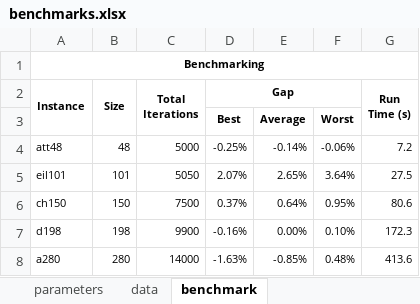
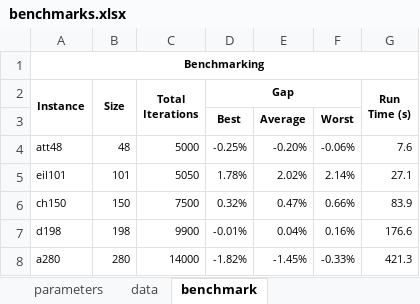
Before and after one commit to anmpahwa/TSP.jl, an Excel workbook: benchmarks.xlsx, sheet benchmark, drawn as a sheet; values as stored, in another font and other column widths than the file's, no borders; the diff names each change by its address in the sheet, - before the commit and + after, or states it on an @@ line.

Commit message:
update benchmarks

```diff
--- a/benchmarks.xlsx (sheet benchmark)
+++ b/benchmarks.xlsx (sheet benchmark)
-E4: -0.14%
+E4: -0.20%
-G4 (Run Time (s)): 7.2
+G4 (Run Time (s)): 7.6
-D5 (Gap): 2.07%
+D5 (Gap): 1.78%
-E5: 2.65%
+E5: 2.02%
-F5: 3.64%
+F5: 2.14%
-G5 (Run Time (s)): 27.5
+G5 (Run Time (s)): 27.1
-D6 (Gap): 0.37%
+D6 (Gap): 0.32%
-E6: 0.64%
+E6: 0.47%
-F6: 0.95%
+F6: 0.66%
-G6 (Run Time (s)): 80.6
+G6 (Run Time (s)): 83.9
-D7 (Gap): -0.16%
+D7 (Gap): -0.01%
-E7: 0.00%
+E7: 0.04%
-F7: 0.10%
+F7: 0.16%
-G7 (Run Time (s)): 172.3
+G7 (Run Time (s)): 176.6
-D8 (Gap): -1.63%
+D8 (Gap): -1.82%
-E8: -0.85%
+E8: -1.45%
-F8: 0.48%
+F8: -0.33%
-G8 (Run Time (s)): 413.6
+G8 (Run Time (s)): 421.3
```
Also changed, not shown: sheet data, 1 other file.
